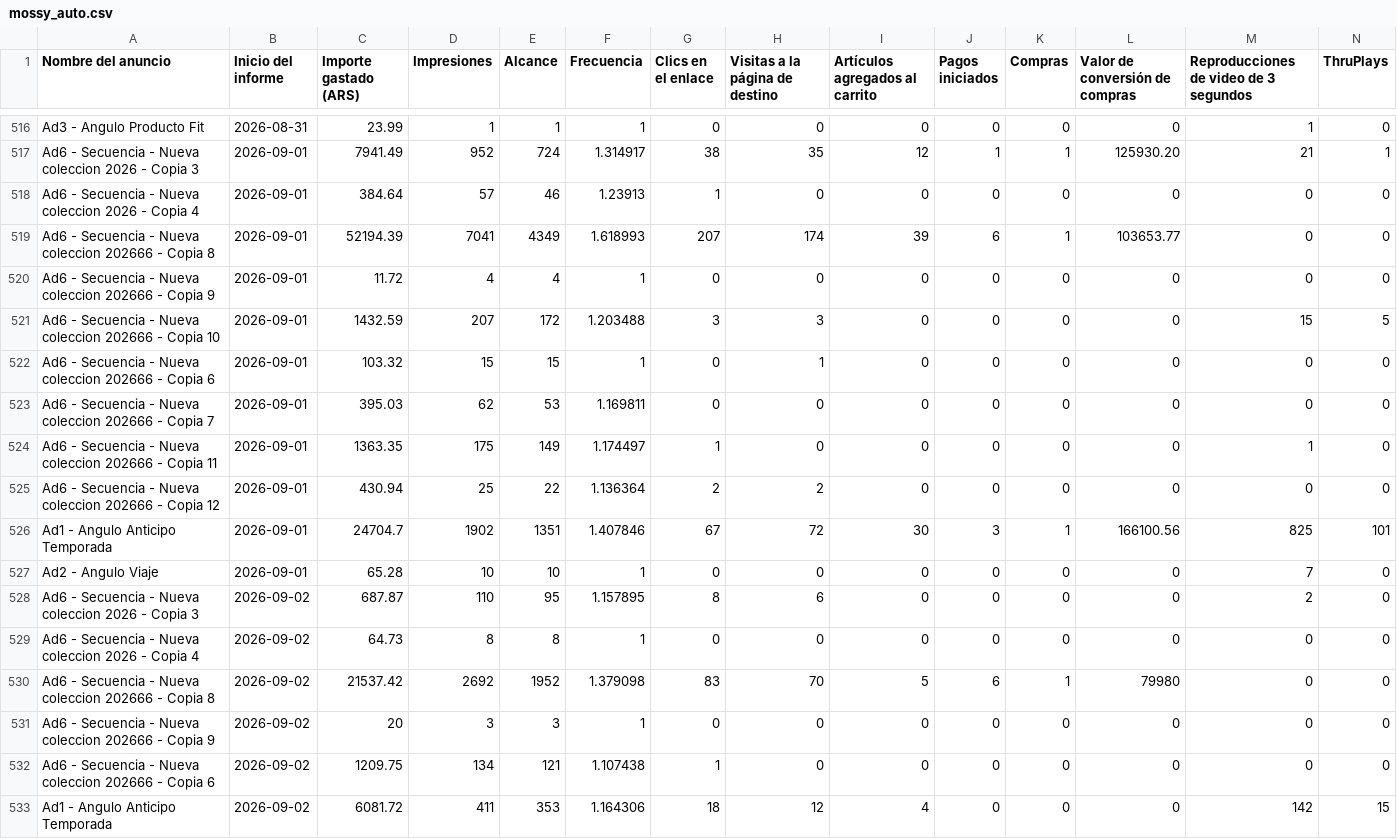
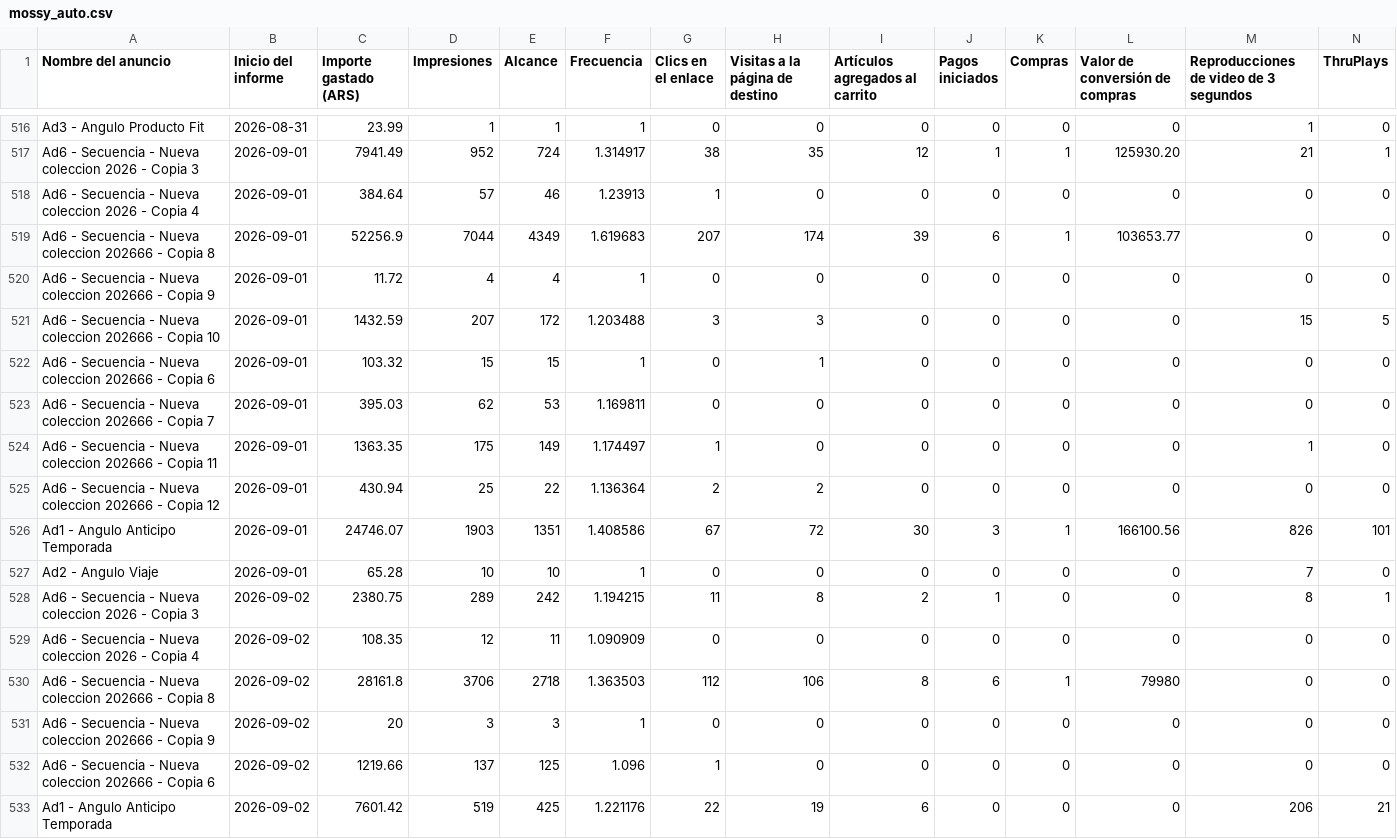
Before and after one commit to magdalenadialeva/maia-hub, a CSV file: exports/mossy/mossy_auto.csv, drawn as a sheet; only a part is shown, gaps mark what is left out; removed rows and columns are numbered as before the commit, all else as after; rows hold the shown columns only; the diff covers the shown part only; the diff names each change by its address in the sheet, - before the commit and + after, or states it on an @@ line.

Commit message:
auto: regenerar data desde export (2026-09-02)

```diff
--- a/exports/mossy/mossy_auto.csv
+++ b/exports/mossy/mossy_auto.csv
-C519 (Importe gastado (ARS)): 52194.39
+C519 (Importe gastado (ARS)): 52256.9
-D519 (Impresiones): 7041
+D519 (Impresiones): 7044
-F519 (Frecuencia): 1.618993
+F519 (Frecuencia): 1.619683
-C526 (Importe gastado (ARS)): 24704.7
+C526 (Importe gastado (ARS)): 24746.07
-D526 (Impresiones): 1902
+D526 (Impresiones): 1903
-F526 (Frecuencia): 1.407846
+F526 (Frecuencia): 1.408586
-M526: 825
+M526: 826
-row 528: Ad6 - Secuencia - Nueva coleccion 2026 - Copia 3 | 2026-09-02 | 687.87 | 110 | 95 | 1.157895 | 8 | 6 | 0 | 0 | 0 | 0 | 2 | 0
+row 528: Ad6 - Secuencia - Nueva coleccion 2026 - Copia 3 | 2026-09-02 | 2380.75 | 289 | 242 | 1.194215 | 11 | 8 | 2 | 1 | 0 | 0 | 8 | 1
-C529 (Importe gastado (ARS)): 64.73
+C529 (Importe gastado (ARS)): 108.35
-D529 (Impresiones): 8
+D529 (Impresiones): 12
-E529 (Alcance): 8
+E529 (Alcance): 11
-F529 (Frecuencia): 1
+F529 (Frecuencia): 1.090909
-C530 (Importe gastado (ARS)): 21537.42
+C530 (Importe gastado (ARS)): 28161.8
-D530 (Impresiones): 2692
+D530 (Impresiones): 3706
-E530 (Alcance): 1952
+E530 (Alcance): 2718
-F530 (Frecuencia): 1.379098
+F530 (Frecuencia): 1.363503
-G530 (Clics en el enlace): 83
+G530 (Clics en el enlace): 112
-H530 (Visitas a la página de destino): 70
+H530 (Visitas a la página de destino): 106
-I530 (Artículos agregados al carrito): 5
+I530 (Artículos agregados al carrito): 8
-C532 (Importe gastado (ARS)): 1209.75
+C532 (Importe gastado (ARS)): 1219.66
-D532 (Impresiones): 134
+D532 (Impresiones): 137
-E532 (Alcance): 121
+E532 (Alcance): 125
-F532 (Frecuencia): 1.107438
+F532 (Frecuencia): 1.096
-C533 (Importe gastado (ARS)): 6081.72
+C533 (Importe gastado (ARS)): 7601.42
-D533 (Impresiones): 411
+D533 (Impresiones): 519
-E533 (Alcance): 353
+E533 (Alcance): 425
-F533 (Frecuencia): 1.164306
+F533 (Frecuencia): 1.221176
-G533 (Clics en el enlace): 18
+G533 (Clics en el enlace): 22
-H533 (Visitas a la página de destino): 12
+H533 (Visitas a la página de destino): 19
-I533 (Artículos agregados al carrito): 4
+I533 (Artículos agregados al carrito): 6
-M533: 142
+M533: 206
-N533 (ThruPlays): 15
+N533 (ThruPlays): 21
```
Also changed, not shown: 16 edited cells elsewhere in this file, brandbrain/mossy_diario.csv, brandbrain/paz_creativos.csv, 40 other files.
